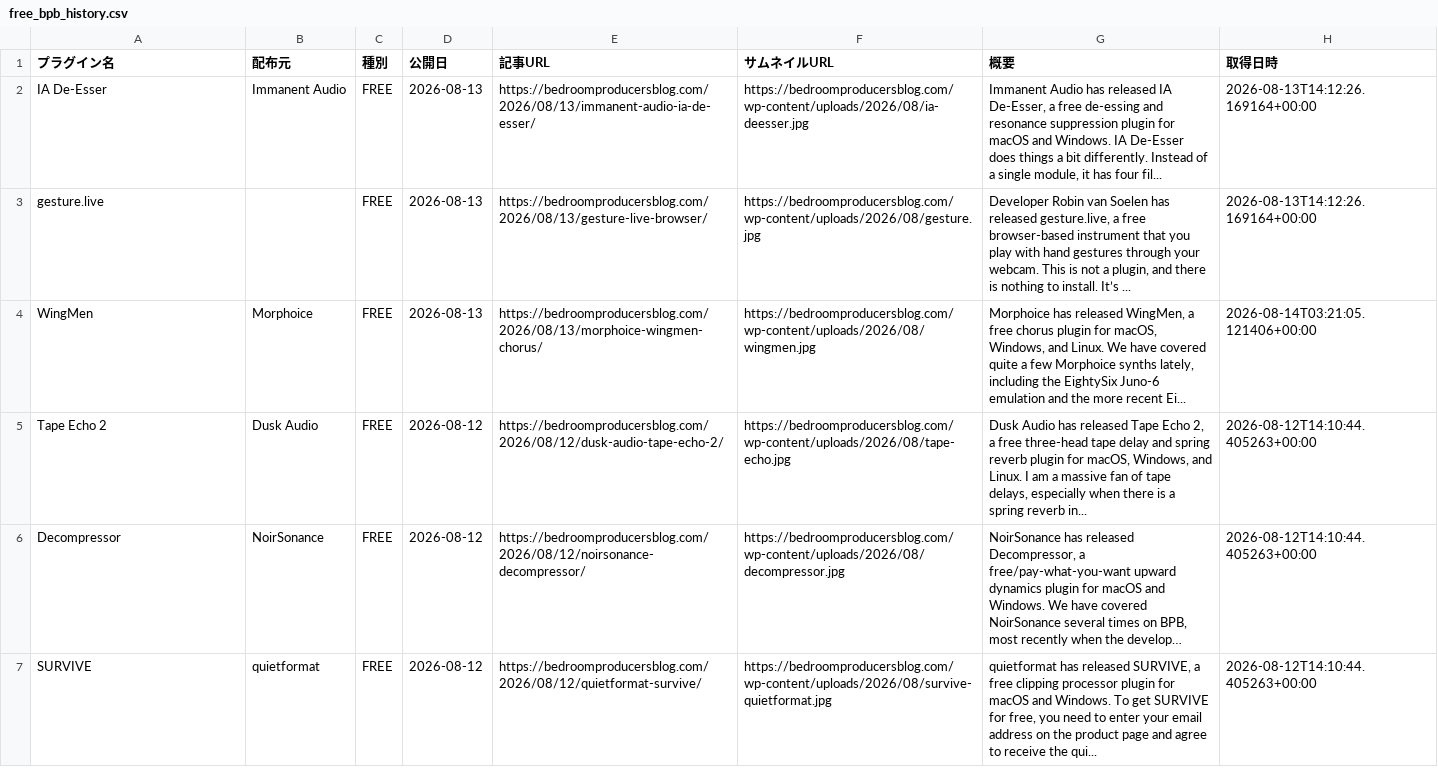
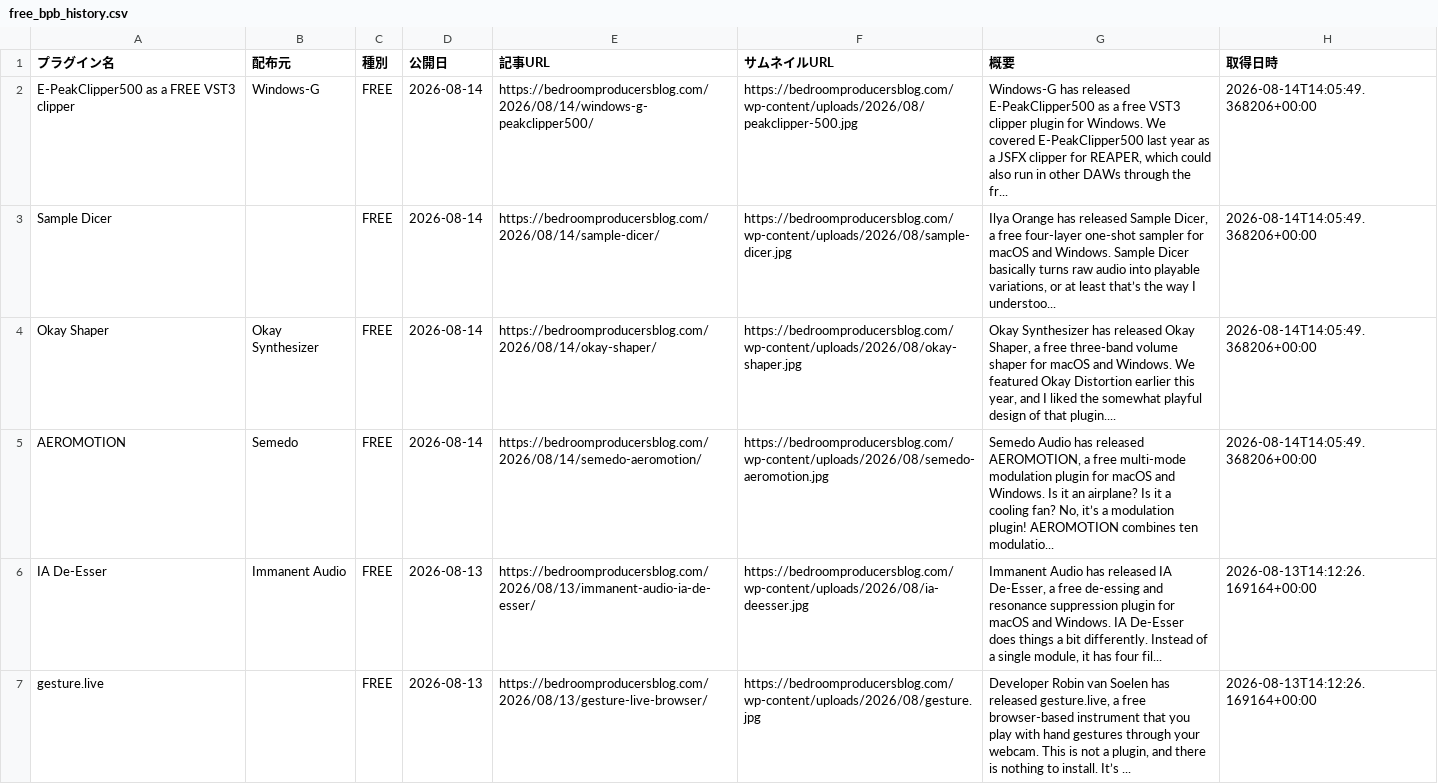
Before and after one commit to Plugin-Tsushin/plugin-boutique-scraper, a CSV file: output/free_bpb_history.csv, drawn as a sheet; only a part is shown; the shorter side is filled out with more unchanged rows; long unchanged cells end in …; the diff names each change by its address in the sheet, - before the commit and + after, or states it on an @@ line.

```diff
--- a/output/free_bpb_history.csv
+++ b/output/free_bpb_history.csv
+row 2: E-PeakClipper500 as a FREE VST3 clipper | Windows-G | FREE | 2026-08-14 | https://bedroomproducersblog.com/2026/08/14/windows-g-peakclipper500/ | https://bedroomproducersblog.com/wp-content/uploads/2026/08/peakclipper-500.jpg | Windows-G has released E-PeakClipper500 as a free VST3 clipper plugin for Windows. We covered E-PeakClipper500 last year as a JSFX clipper for REAPER, which could also run in other DAWs through the fr... | 2026-08-14T14:05:49.368206+00:00
+row 3: Sample Dicer |  | FREE | 2026-08-14 | https://bedroomproducersblog.com/2026/08/14/sample-dicer/ | https://bedroomproducersblog.com/wp-content/uploads/2026/08/sample-dicer.jpg | Ilya Orange has released Sample Dicer, a free four-layer one-shot sampler for macOS and Windows. Sample Dicer basically turns raw audio into playable variations, or at least that’s the way I understoo... | 2026-08-14T14:05:49.368206+00:00
+row 4: Okay Shaper | Okay Synthesizer | FREE | 2026-08-14 | https://bedroomproducersblog.com/2026/08/14/okay-shaper/ | https://bedroomproducersblog.com/wp-content/uploads/2026/08/okay-shaper.jpg | Okay Synthesizer has released Okay Shaper, a free three-band volume shaper for macOS and Windows. We featured Okay Distortion earlier this year, and I liked the somewhat playful design of that plugin.... | 2026-08-14T14:05:49.368206+00:00
+row 5: AEROMOTION | Semedo | FREE | 2026-08-14 | https://bedroomproducersblog.com/2026/08/14/semedo-aeromotion/ | https://bedroomproducersblog.com/wp-content/uploads/2026/08/semedo-aeromotion.jpg | Semedo Audio has released AEROMOTION, a free multi-mode modulation plugin for macOS and Windows. Is it an airplane? Is it a cooling fan? No, it’s a modulation plugin! AEROMOTION combines ten modulatio... | 2026-08-14T14:05:49.368206+00:00
```
Also changed, not shown: output/free_bpb_latest.csv.
